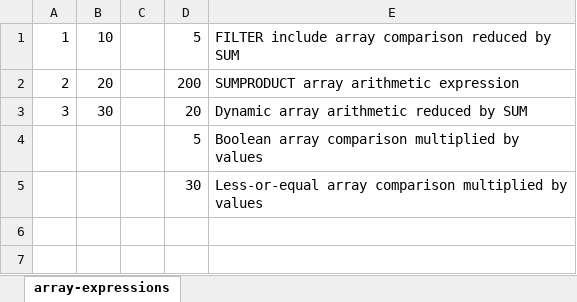
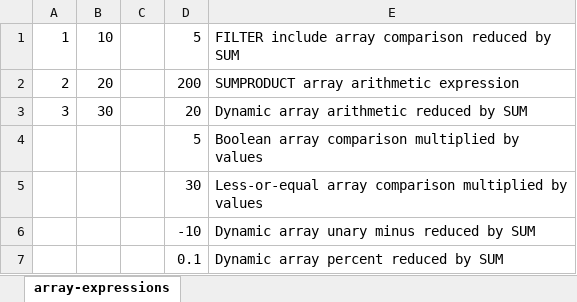
Before and after one commit to freevia-org/FreeX, an Excel workbook: Freexcel/test-corpus/regressions/formula-cached/excel-cached-formula-array-expressions.xlsx, sheet array-expressions, drawn as a sheet; values as stored, in another font and other column widths than the file's, no borders; the diff names each change by its address in the sheet, - before the commit and + after, or states it on an @@ line.

Commit message:
fix: support unary array expressions

```diff
--- a/Freexcel/test-corpus/regressions/formula-cached/excel-cached-formula-array-expressions.xlsx (sheet array-expressions)
+++ b/Freexcel/test-corpus/regressions/formula-cached/excel-cached-formula-array-expressions.xlsx (sheet array-expressions)
+row 6:  |  |  | -10 | Dynamic array unary minus reduced by SUM
+row 7:  |  |  | 0.1 | Dynamic array percent reduced by SUM
```
Also changed, not shown: 3 other files.
